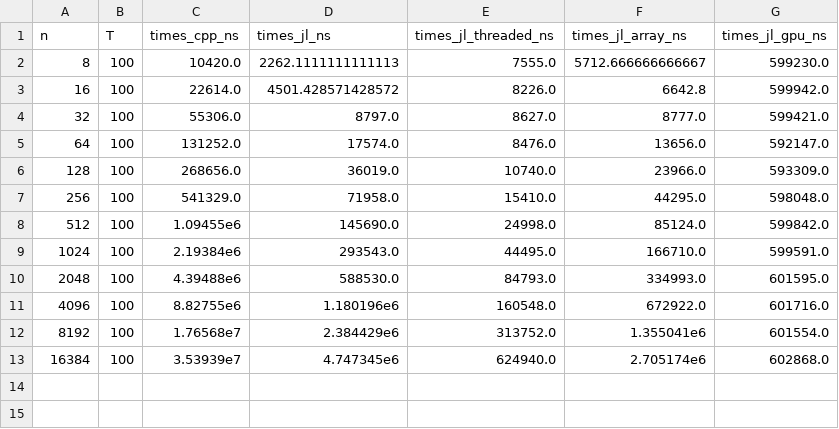
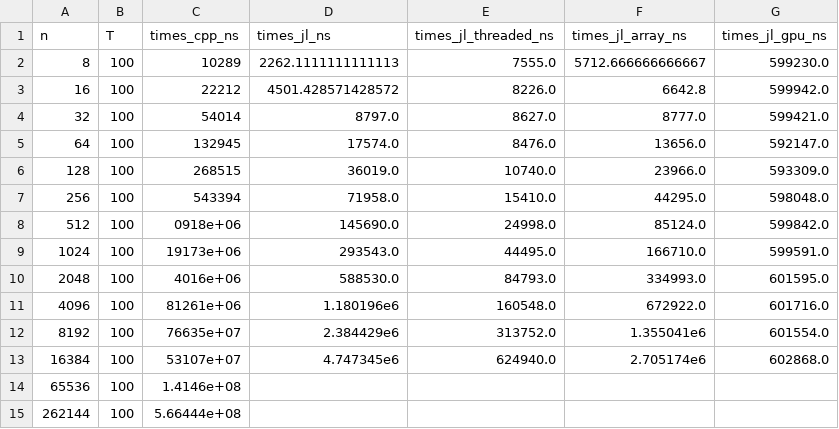
Before and after one commit to JamieMair/julia-for-research-with-hpc, a CSV file: blog/julia_vs_cpp_results.csv, drawn as a sheet.

```diff
--- a/blog/julia_vs_cpp_results.csv
+++ b/blog/julia_vs_cpp_results.csv
@@ -1,13 +1,15 @@
 n,T,times_cpp_ns,times_jl_ns,times_jl_threaded_ns,times_jl_array_ns,times_jl_gpu_ns
-8,100,10420.0,2262.1111111111113,7555.0,5712.666666666667,599230.0
-16,100,22614.0,4501.428571428572,8226.0,6642.8,599942.0
-32,100,55306.0,8797.0,8627.0,8777.0,599421.0
-64,100,131252.0,17574.0,8476.0,13656.0,592147.0
-128,100,268656.0,36019.0,10740.0,23966.0,593309.0
-256,100,541329.0,71958.0,15410.0,44295.0,598048.0
-512,100,1.09455e6,145690.0,24998.0,85124.0,599842.0
-1024,100,2.19384e6,293543.0,44495.0,166710.0,599591.0
-2048,100,4.39488e6,588530.0,84793.0,334993.0,601595.0
-4096,100,8.82755e6,1.180196e6,160548.0,672922.0,601716.0
-8192,100,1.76568e7,2.384429e6,313752.0,1.355041e6,601554.0
-16384,100,3.53939e7,4.747345e6,624940.0,2.705174e6,602868.0
+8,100,10289,2262.1111111111113,7555.0,5712.666666666667,599230.0
+16,100,22212,4501.428571428572,8226.0,6642.8,599942.0
+32,100,54014,8797.0,8627.0,8777.0,599421.0
+64,100,132945,17574.0,8476.0,13656.0,592147.0
+128,100,268515,36019.0,10740.0,23966.0,593309.0
+256,100,543394,71958.0,15410.0,44295.0,598048.0
+512,100,0918e+06,145690.0,24998.0,85124.0,599842.0
+1024,100,19173e+06,293543.0,44495.0,166710.0,599591.0
+2048,100,4016e+06,588530.0,84793.0,334993.0,601595.0
+4096,100,81261e+06,1.180196e6,160548.0,672922.0,601716.0
+8192,100,76635e+07,2.384429e6,313752.0,1.355041e6,601554.0
+16384,100,53107e+07,4.747345e6,624940.0,2.705174e6,602868.0
+65536,100,1.4146e+08,,,,
+262144,100,5.66444e+08,,,,
```
Also changed, not shown: 3 other files.
